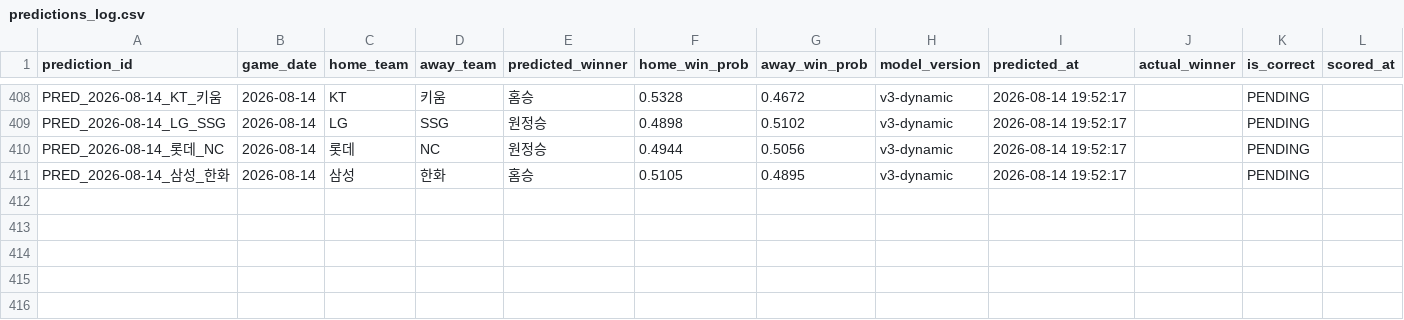
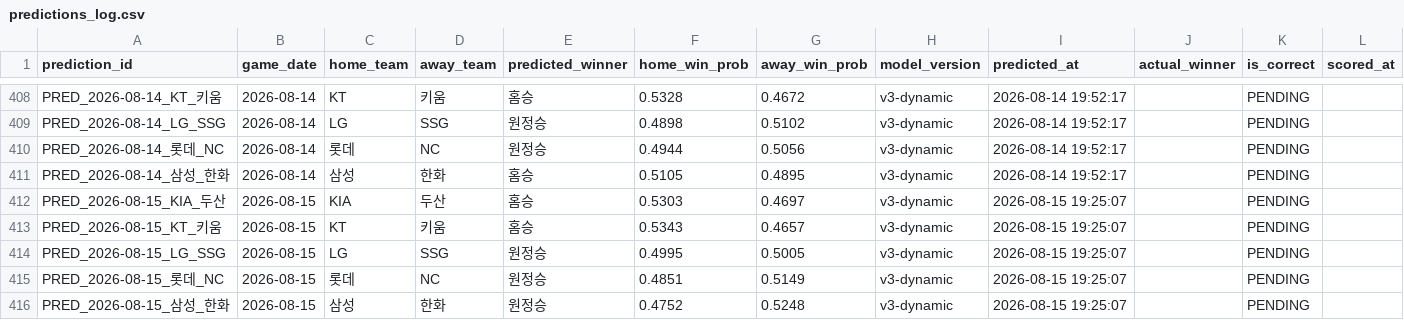
Before and after one commit to limanho001014-create/kbo-predictor-dynamic, a CSV file: data/predictions_log.csv, drawn as a sheet; only a part is shown, gaps mark what is left out; the diff names each change by its address in the sheet, - before the commit and + after, or states it on an @@ line.

```diff
--- a/data/predictions_log.csv
+++ b/data/predictions_log.csv
+row 412: PRED_2026-08-15_KIA_두산 | 2026-08-15 | KIA | 두산 | 홈승 | 0.5303 | 0.4697 | v3-dynamic | 2026-08-15 19:25:07 |  | PENDING
+row 413: PRED_2026-08-15_KT_키움 | 2026-08-15 | KT | 키움 | 홈승 | 0.5343 | 0.4657 | v3-dynamic | 2026-08-15 19:25:07 |  | PENDING
+row 414: PRED_2026-08-15_LG_SSG | 2026-08-15 | LG | SSG | 원정승 | 0.4995 | 0.5005 | v3-dynamic | 2026-08-15 19:25:07 |  | PENDING
+row 415: PRED_2026-08-15_롯데_NC | 2026-08-15 | 롯데 | NC | 원정승 | 0.4851 | 0.5149 | v3-dynamic | 2026-08-15 19:25:07 |  | PENDING
+row 416: PRED_2026-08-15_삼성_한화 | 2026-08-15 | 삼성 | 한화 | 원정승 | 0.4752 | 0.5248 | v3-dynamic | 2026-08-15 19:25:07 |  | PENDING
```
Also changed, not shown: data/games_history.csv, data/players_latest_hitter.csv, 7 other files.
